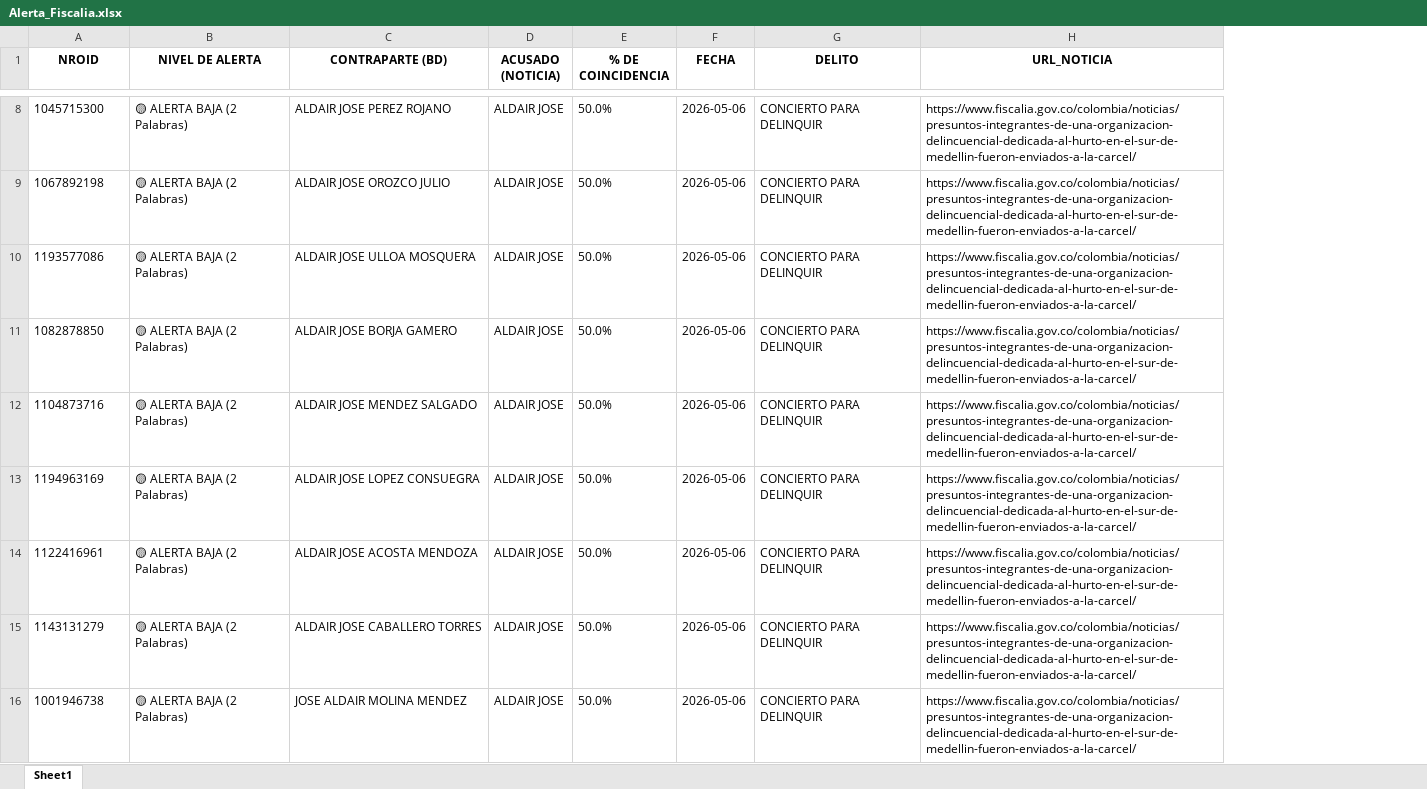
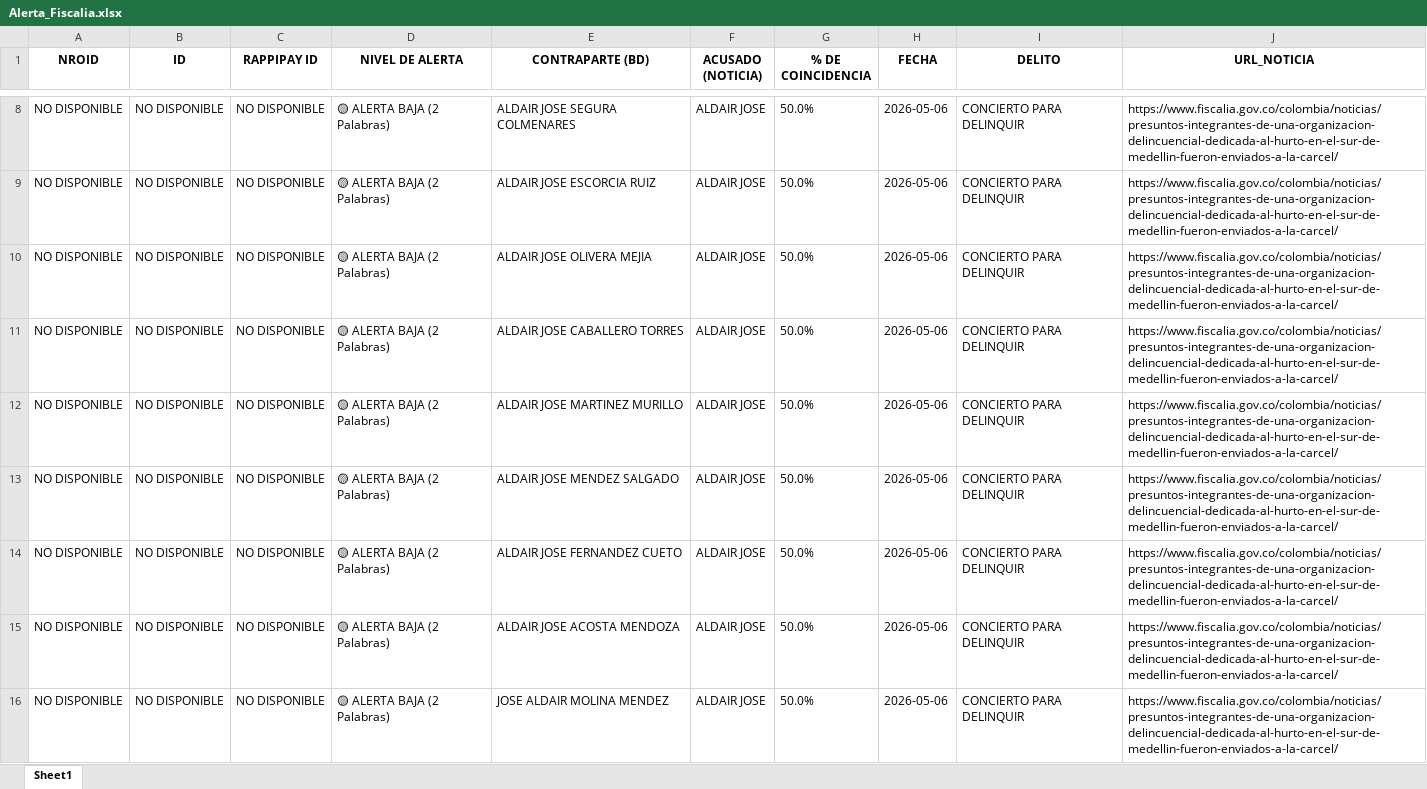
Before and after one commit to santiagolizarazo-bot/robot-alerta-fiscalia, an Excel workbook: Alerta_Fiscalia.xlsx, sheet Sheet1, drawn as a sheet; only a part is shown, gaps mark what is left out; values as stored, in another font and other column widths than the file's, no borders; removed rows and columns are numbered as before the commit, all else as after; the diff covers the shown part only; the diff names each change by its address in the sheet, - before the commit and + after, or states it on an @@ line.

```diff
--- a/Alerta_Fiscalia.xlsx (sheet Sheet1)
+++ b/Alerta_Fiscalia.xlsx (sheet Sheet1)
+column B (ID), rows 8-11: all NO DISPONIBLE; rows 13-16: all NO DISPONIBLE
+column C (RAPPIPAY ID), rows 8-11: all NO DISPONIBLE; rows 13-16: all NO DISPONIBLE
-A8 (NROID): 1045715300
+A8 (NROID): NO DISPONIBLE
-E8 (CONTRAPARTE (BD)): ALDAIR JOSE PEREZ ROJANO
+E8 (CONTRAPARTE (BD)): ALDAIR JOSE SEGURA COLMENARES
-A9 (NROID): 1067892198
+A9 (NROID): NO DISPONIBLE
-E9 (CONTRAPARTE (BD)): ALDAIR JOSE OROZCO JULIO
+E9 (CONTRAPARTE (BD)): ALDAIR JOSE ESCORCIA RUIZ
-A10 (NROID): 1193577086
+A10 (NROID): NO DISPONIBLE
-E10 (CONTRAPARTE (BD)): ALDAIR JOSE ULLOA MOSQUERA
+E10 (CONTRAPARTE (BD)): ALDAIR JOSE OLIVERA MEJIA
-A11 (NROID): 1082878850
+A11 (NROID): NO DISPONIBLE
-E11 (CONTRAPARTE (BD)): ALDAIR JOSE BORJA GAMERO
+E11 (CONTRAPARTE (BD)): ALDAIR JOSE CABALLERO TORRES
+row 12: NO DISPONIBLE | NO DISPONIBLE | NO DISPONIBLE | 🟡 ALERTA BAJA (2 Palabras) | ALDAIR JOSE MARTINEZ MURILLO | ALDAIR JOSE | 50.0% | 2026-05-06 | CONCIERTO PARA DELINQUIR | https://www.fiscalia.gov.co/colombia/noticias/presuntos-integrantes-de-una-organizacion-delincuencial-dedicada-al-hurto-en-el-sur-de-medellin-fueron-enviados-a-la-carcel/
-A13 (NROID): 1104873716
+A13 (NROID): NO DISPONIBLE
-A14 (NROID): 1194963169
+A14 (NROID): NO DISPONIBLE
-E14 (CONTRAPARTE (BD)): ALDAIR JOSE LOPEZ CONSUEGRA
+E14 (CONTRAPARTE (BD)): ALDAIR JOSE FERNANDEZ CUETO
-A15 (NROID): 1122416961
+A15 (NROID): NO DISPONIBLE
-row 15: 1143131279 | 🟡 ALERTA BAJA (2 Palabras) | ALDAIR JOSE CABALLERO TORRES | ALDAIR JOSE | 50.0% | 2026-05-06 | CONCIERTO PARA DELINQUIR | https://www.fiscalia.gov.co/colombia/noticias/presuntos-integrantes-de-una-organizacion-delincuencial-dedicada-al-hurto-en-el-sur-de-medellin-fueron-enviados-a-la-carcel/
-A16 (NROID): 1001946738
+A16 (NROID): NO DISPONIBLE
```
Also changed, not shown: 4 added rows, 9 removed rows and 23 edited cells elsewhere in this sheet.
